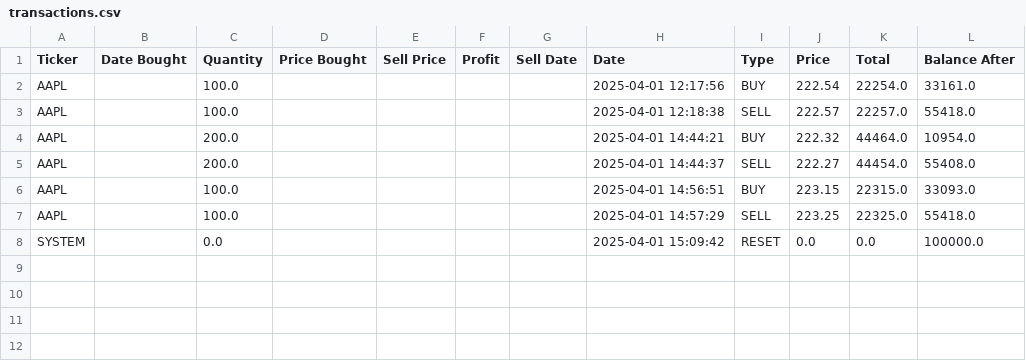
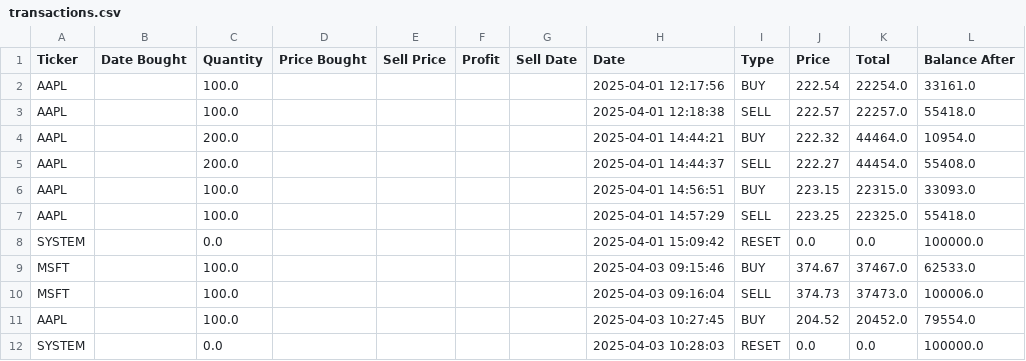
Before and after one commit to TanishC4444/Hedgex, a CSV file: transactions.csv, drawn as a sheet.

```diff
--- a/transactions.csv
+++ b/transactions.csv
@@ -8 +8,5 @@ AAPL,,100.0,,,,,2025-04-01 14:57:29,SELL,223.25,22325.0,55418.0
 SYSTEM,,0.0,,,,,2025-04-01 15:09:42,RESET,0.0,0.0,100000.0
+MSFT,,100.0,,,,,2025-04-03 09:15:46,BUY,374.67,37467.0,62533.0
+MSFT,,100.0,,,,,2025-04-03 09:16:04,SELL,374.73,37473.0,100006.0
+AAPL,,100.0,,,,,2025-04-03 10:27:45,BUY,204.52,20452.0,79554.0
+SYSTEM,,0.0,,,,,2025-04-03 10:28:03,RESET,0.0,0.0,100000.0
```
Also changed, not shown: 2 other files.
